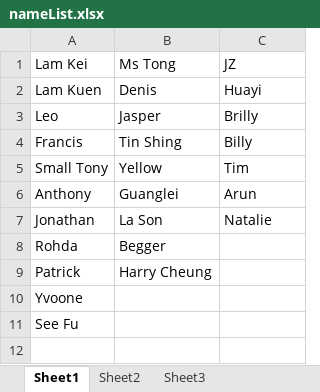
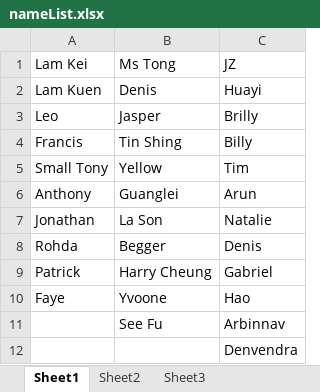
Before and after one commit to kenwkliu/ideas, an Excel workbook: nameList.xlsx, sheet Sheet1, drawn as a sheet; values as stored, in another font and other column widths than the file's, no borders; removed rows and columns are numbered as before the commit, all else as after; the diff names each change by its address in the sheet, - before the commit and + after, or states it on an @@ line.

Commit message:
Add files via upload

```diff
--- a/nameList.xlsx (sheet Sheet1)
+++ b/nameList.xlsx (sheet Sheet1)
-C8 (JZ): (empty)
+C8 (JZ): Denis
-C9 (JZ): (empty)
+C9 (JZ): Gabriel
-row 10: Yvoone
-row 11: See Fu
+row 10: Faye | Yvoone | Hao
+row 11:  | See Fu | Arbinnav
+row 12:  |  | Denvendra
```
